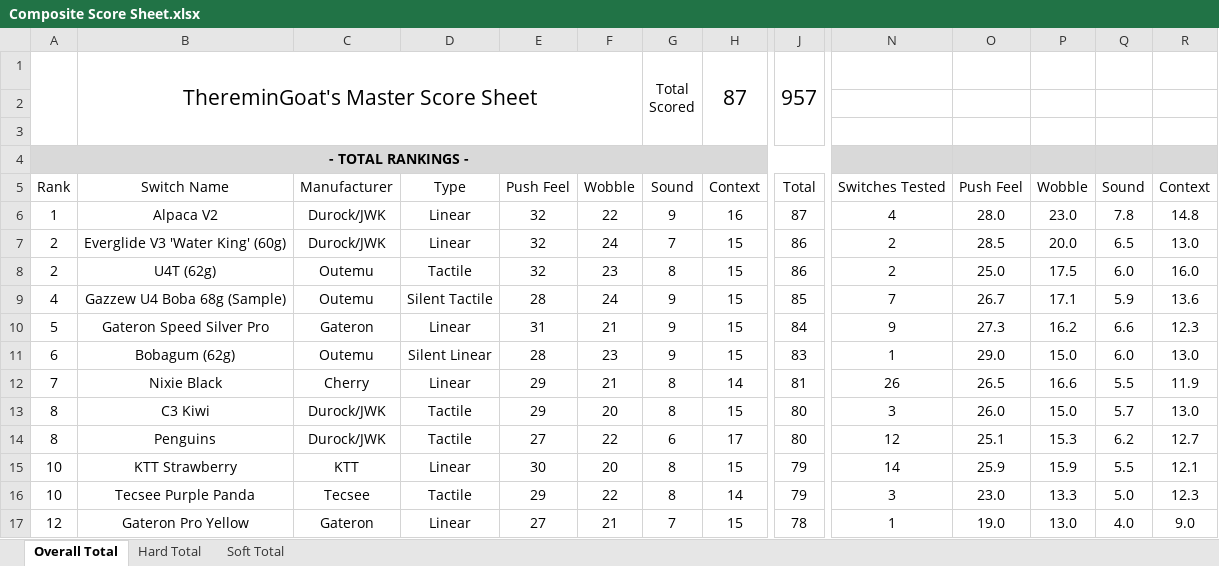
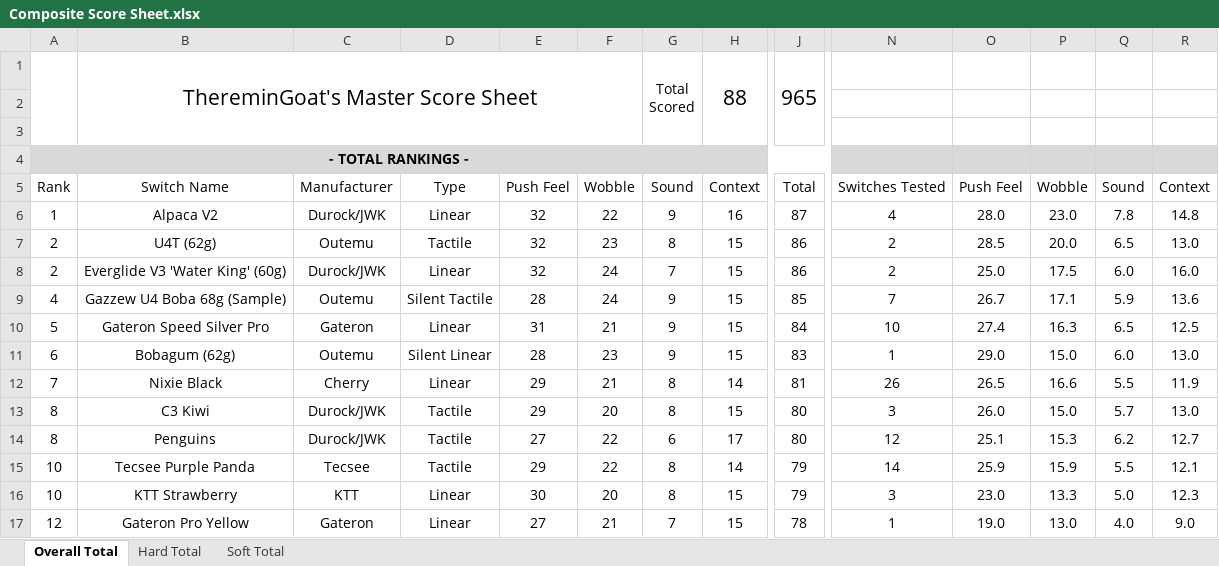
Before and after one commit to ThereminGoat/switch-scores, an Excel workbook: Composite Score Sheet.xlsx, sheet Overall Total, drawn as a sheet; only a part is shown, gaps mark what is left out; values as stored, in another font and other column widths than the file's, no borders; charts and pictures not drawn; the diff covers the shown part only; the diff names each change by its address in the sheet, - before the commit and + after, or states it on an @@ line.

```diff
--- a/Composite Score Sheet.xlsx (sheet Overall Total)
+++ b/Composite Score Sheet.xlsx (sheet Overall Total)
-H1: 87
+H1: 88
-J1: 957
+J1: 965
-B7: Everglide V3 'Water King' (60g)
+B7: U4T (62g)
-C7: Durock/JWK
+C7: Outemu
-D7: Linear
+D7: Tactile
-F7: 24
+F7: 23
-G7: 7
+G7: 8
-B8: U4T (62g)
+B8: Everglide V3 'Water King' (60g)
-C8: Outemu
+C8: Durock/JWK
-D8: Tactile
+D8: Linear
-F8: 23
+F8: 24
-G8: 8
+G8: 7
-N10: 9
+N10: 10
-O10: 27.3
+O10: 27.4
-P10: 16.2
+P10: 16.3
-Q10: 6.6
+Q10: 6.5
-R10: 12.3
+R10: 12.5
-B15: KTT Strawberry
+B15: Tecsee Purple Panda
-C15: KTT
+C15: Tecsee
-D15: Linear
+D15: Tactile
-E15: 30
+E15: 29
-F15: 20
+F15: 22
-H15: 15
+H15: 14
-B16: Tecsee Purple Panda
+B16: KTT Strawberry
-C16: Tecsee
+C16: KTT
-D16: Tactile
+D16: Linear
-E16: 29
+E16: 30
-F16: 22
+F16: 20
-H16: 14
+H16: 15
```
Also changed, not shown: 31 added rows, 29 removed rows, 5 moved rows and 80 edited cells elsewhere in this sheet, sheet Hard Total, sheet Soft Total, formulas that keep their value, 4 other files.
